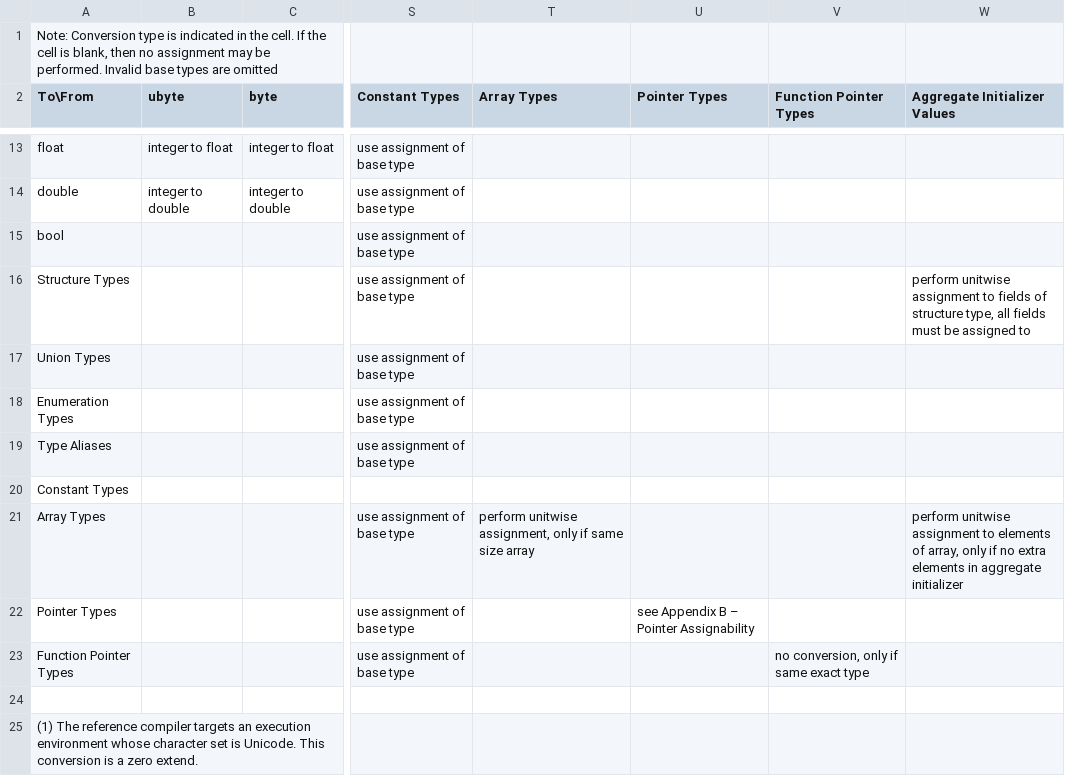
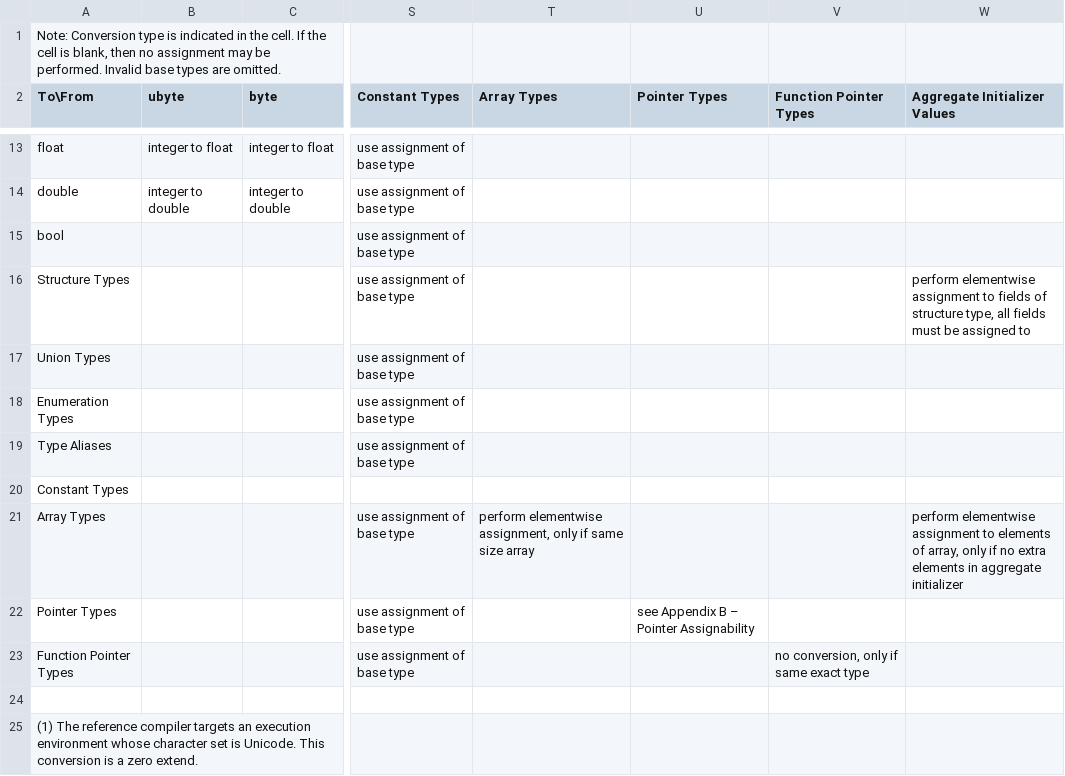
Before and after one commit to JustinHuPrime/TCompiler, a CSV file: standard/Appendix A - Assignability.csv, drawn as a sheet; only a part is shown, gaps mark what is left out; the diff names each change by its address in the sheet, - before the commit and + after, or states it on an @@ line.

```diff
--- a/standard/Appendix A - Assignability.csv
+++ b/standard/Appendix A - Assignability.csv
-A1 (To\From): …types are omitted
+A1 (To\From): …types are omitted.
-W16 (Aggregate Initializer Values): perform unitwise assignment to…
+W16 (Aggregate Initializer Values): perform elementwise assignment to…
-T21 (Array Types): perform unitwise assignment, only…
+T21 (Array Types): perform elementwise assignment, only…
-W21 (Aggregate Initializer Values): perform unitwise assignment to…
+W21 (Aggregate Initializer Values): perform elementwise assignment to…
```
Also changed, not shown: standard/Appendix B - Pointer Assignability.csv, 3 other files.
